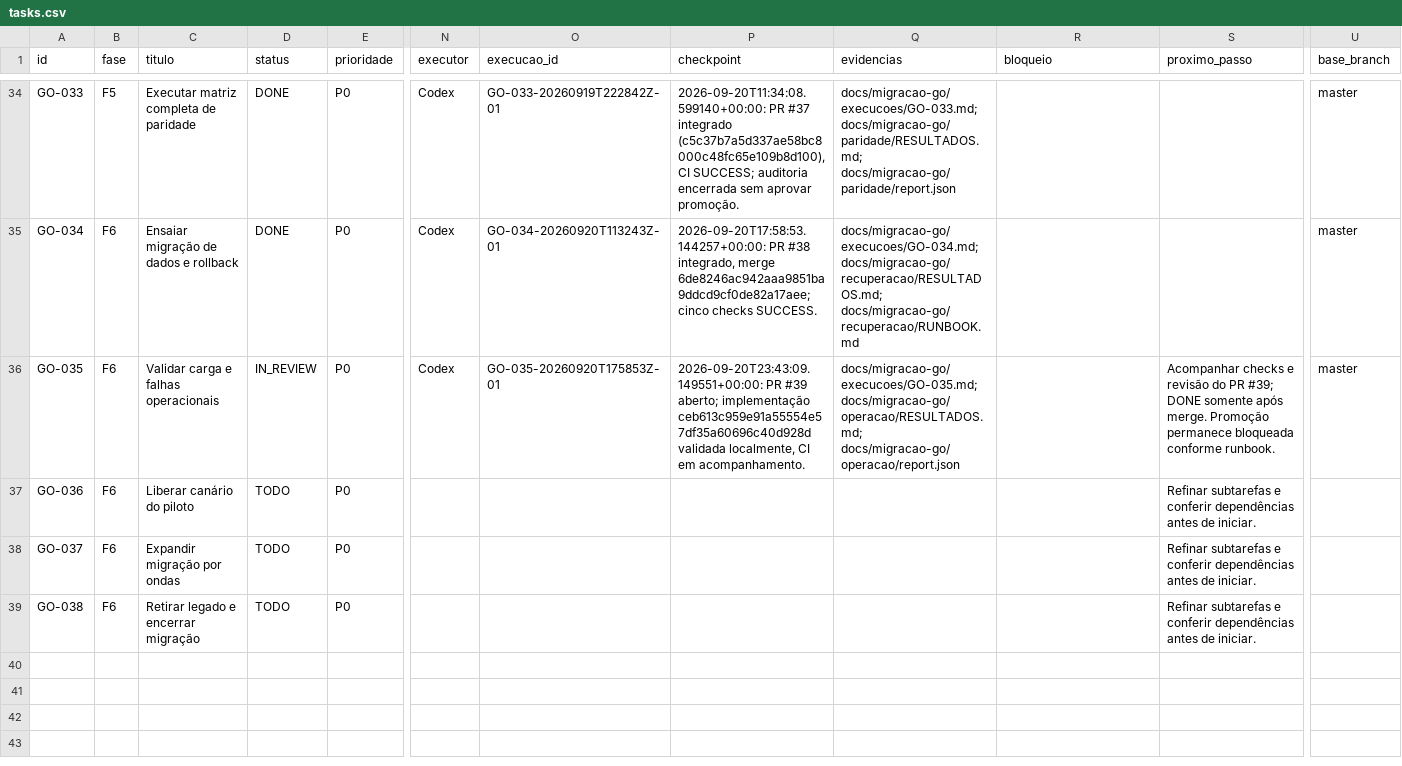
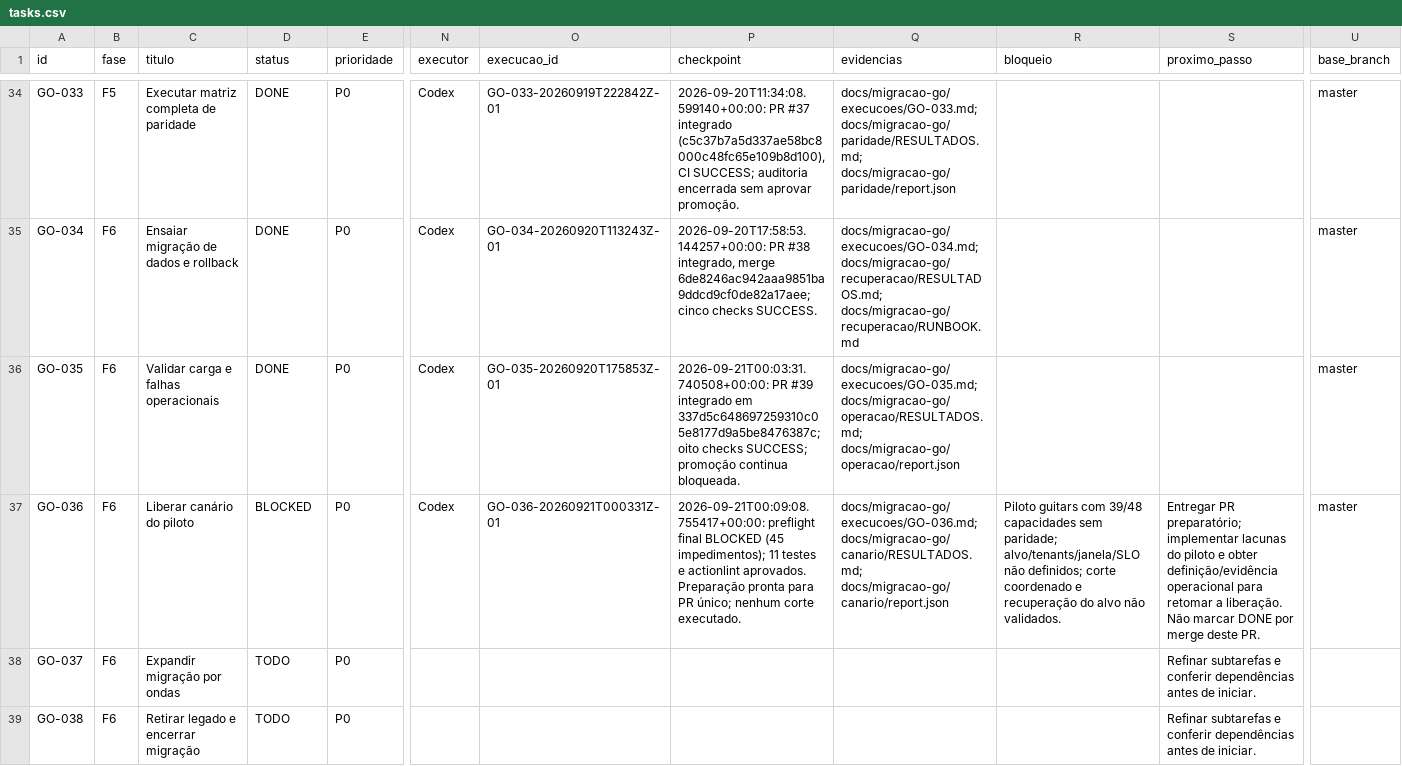
Before and after one commit to vjuliani/saltcorn, a CSV file: docs/migracao-go/tasks.csv, drawn as a sheet; only a part is shown, gaps mark what is left out; the diff names each change by its address in the sheet, - before the commit and + after, or states it on an @@ line.

Commit message:
GO-036: preparar preflight do canário e registrar bloqueios

```diff
--- a/docs/migracao-go/tasks.csv
+++ b/docs/migracao-go/tasks.csv
-D36 (status): IN_REVIEW
+D36 (status): DONE
-P36 (checkpoint): 2026-09-20T23:43:09.149551+00:00: PR #39 aberto; implementação ceb613c959e91a55554e57df35a60696c40d928d validada localmente, CI em acompanhamento.
+P36 (checkpoint): 2026-09-21T00:03:31.740508+00:00: PR #39 integrado em 337d5c648697259310c05e8177d9a5be8476387c; oito checks SUCCESS; promoção continua bloqueada.
-S36 (proximo_passo): Acompanhar checks e revisão do PR #39; DONE somente após merge. Promoção permanece bloqueada conforme runbook.
+S36 (proximo_passo): (empty)
-D37 (status): TODO
+D37 (status): BLOCKED
-N37 (executor): (empty)
+N37 (executor): Codex
-O37 (execucao_id): (empty)
+O37 (execucao_id): GO-036-20260921T000331Z-01
-P37 (checkpoint): (empty)
+P37 (checkpoint): 2026-09-21T00:09:08.755417+00:00: preflight final BLOCKED (45 impedimentos); 11 testes e actionlint aprovados. Preparação pronta para PR único; nenhum corte executado.
-Q37 (evidencias): (empty)
+Q37 (evidencias): docs/migracao-go/execucoes/GO-036.md; docs/migracao-go/canario/RESULTADOS.md; docs/migracao-go/canario/report.json
-R37 (bloqueio): (empty)
+R37 (bloqueio): Piloto guitars com 39/48 capacidades sem paridade; alvo/tenants/janela/SLO não definidos; corte coordenado e recuperação do alvo não validados.
-S37 (proximo_passo): Refinar subtarefas e conferir dependências antes de iniciar.
+S37 (proximo_passo): Entregar PR preparatório; implementar lacunas do piloto e obter definição/evidência operacional para retomar a liberação. Não marcar DONE por merge deste PR.
-U37 (base_branch): (empty)
+U37 (base_branch): master
```
Also changed, not shown: 10 other files.
